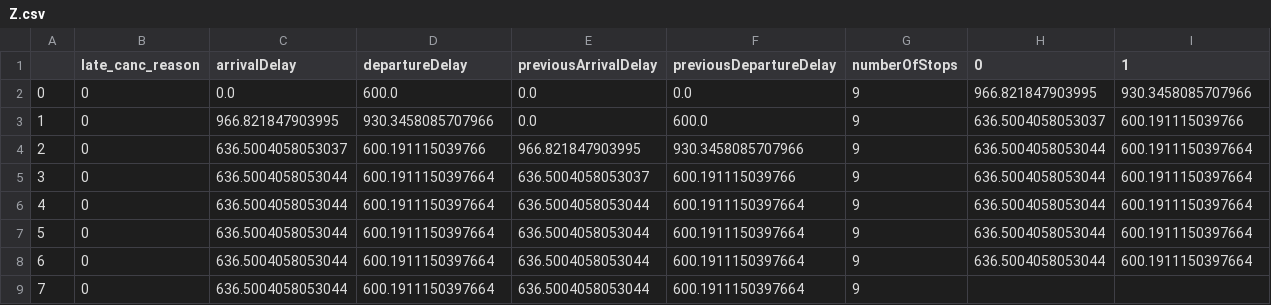
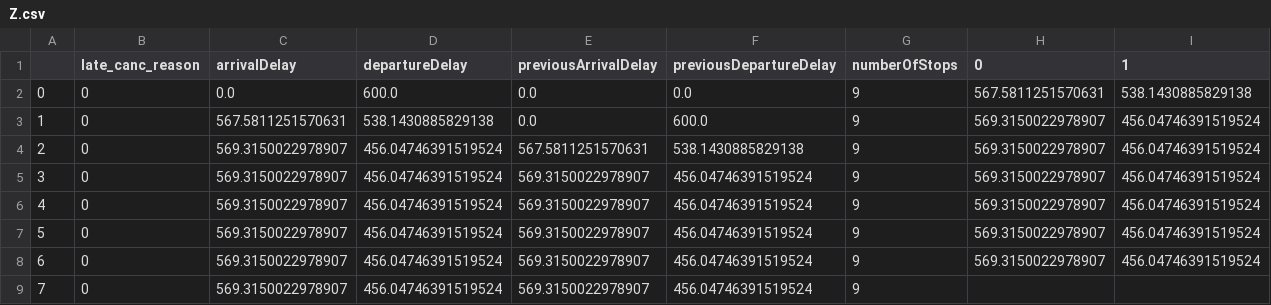
Before and after one commit to LukeMarden/IntelligentConversationalSystem, a CSV file: Z.csv, drawn as a sheet.

```diff
--- a/Z.csv
+++ b/Z.csv
@@ -1,9 +1,9 @@
 ,late_canc_reason,arrivalDelay,departureDelay,previousArrivalDelay,previousDepartureDelay,numberOfStops,0,1
-0,0,0.0,600.0,0.0,0.0,9,966.821847903995,930.3458085707966
-1,0,966.821847903995,930.3458085707966,0.0,600.0,9,636.5004058053037,600.191115039766
-2,0,636.5004058053037,600.191115039766,966.821847903995,930.3458085707966,9,636.5004058053044,600.1911150397664
-3,0,636.5004058053044,600.1911150397664,636.5004058053037,600.191115039766,9,636.5004058053044,600.1911150397664
-4,0,636.5004058053044,600.1911150397664,636.5004058053044,600.1911150397664,9,636.5004058053044,600.1911150397664
-5,0,636.5004058053044,600.1911150397664,636.5004058053044,600.1911150397664,9,636.5004058053044,600.1911150397664
-6,0,636.5004058053044,600.1911150397664,636.5004058053044,600.1911150397664,9,636.5004058053044,600.1911150397664
-7,0,636.5004058053044,600.1911150397664,636.5004058053044,600.1911150397664,9,,
+0,0,0.0,600.0,0.0,0.0,9,567.5811251570631,538.1430885829138
+1,0,567.5811251570631,538.1430885829138,0.0,600.0,9,569.3150022978907,456.04746391519524
+2,0,569.3150022978907,456.04746391519524,567.5811251570631,538.1430885829138,9,569.3150022978907,456.04746391519524
+3,0,569.3150022978907,456.04746391519524,569.3150022978907,456.04746391519524,9,569.3150022978907,456.04746391519524
+4,0,569.3150022978907,456.04746391519524,569.3150022978907,456.04746391519524,9,569.3150022978907,456.04746391519524
+5,0,569.3150022978907,456.04746391519524,569.3150022978907,456.04746391519524,9,569.3150022978907,456.04746391519524
+6,0,569.3150022978907,456.04746391519524,569.3150022978907,456.04746391519524,9,569.3150022978907,456.04746391519524
+7,0,569.3150022978907,456.04746391519524,569.3150022978907,456.04746391519524,9,,
```
Also changed, not shown: 5 other files.
